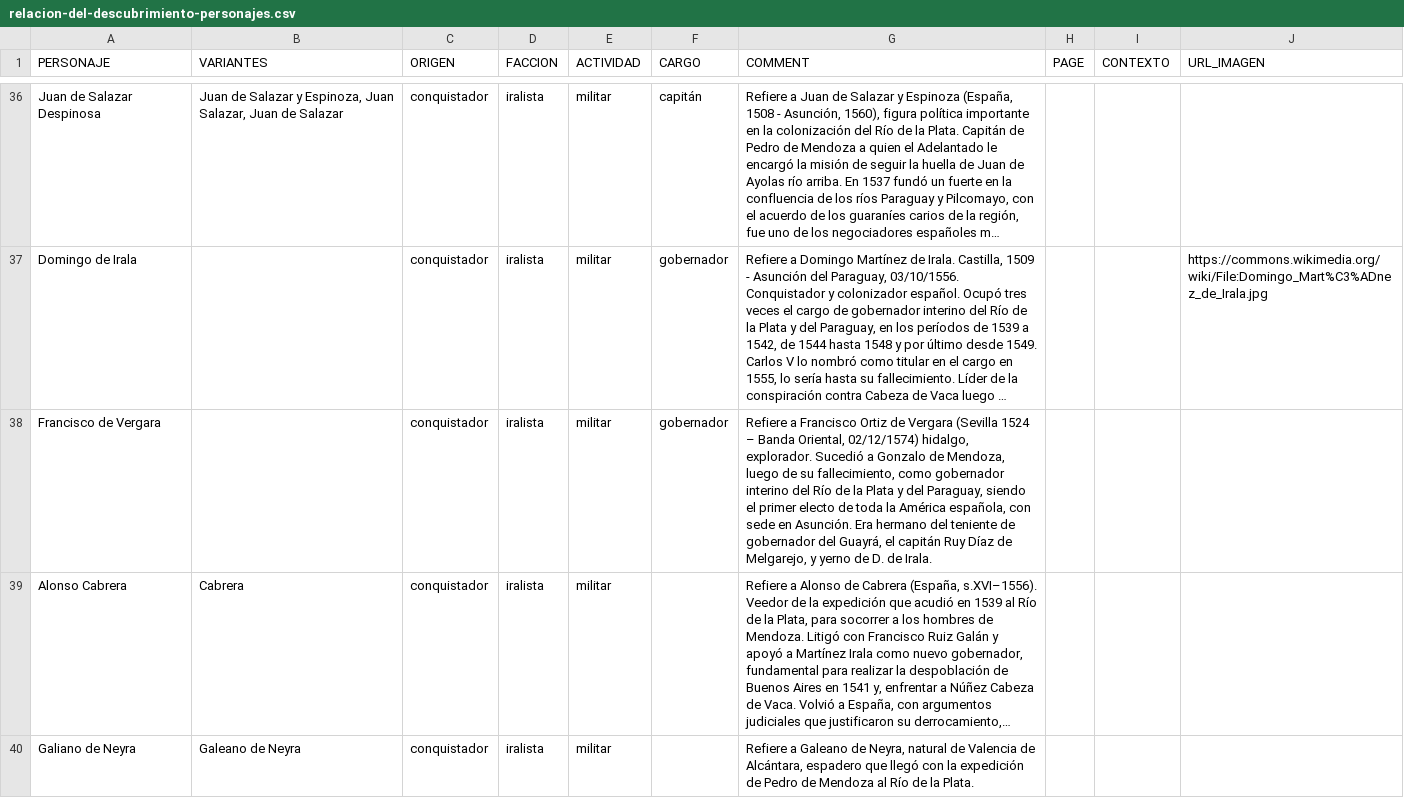
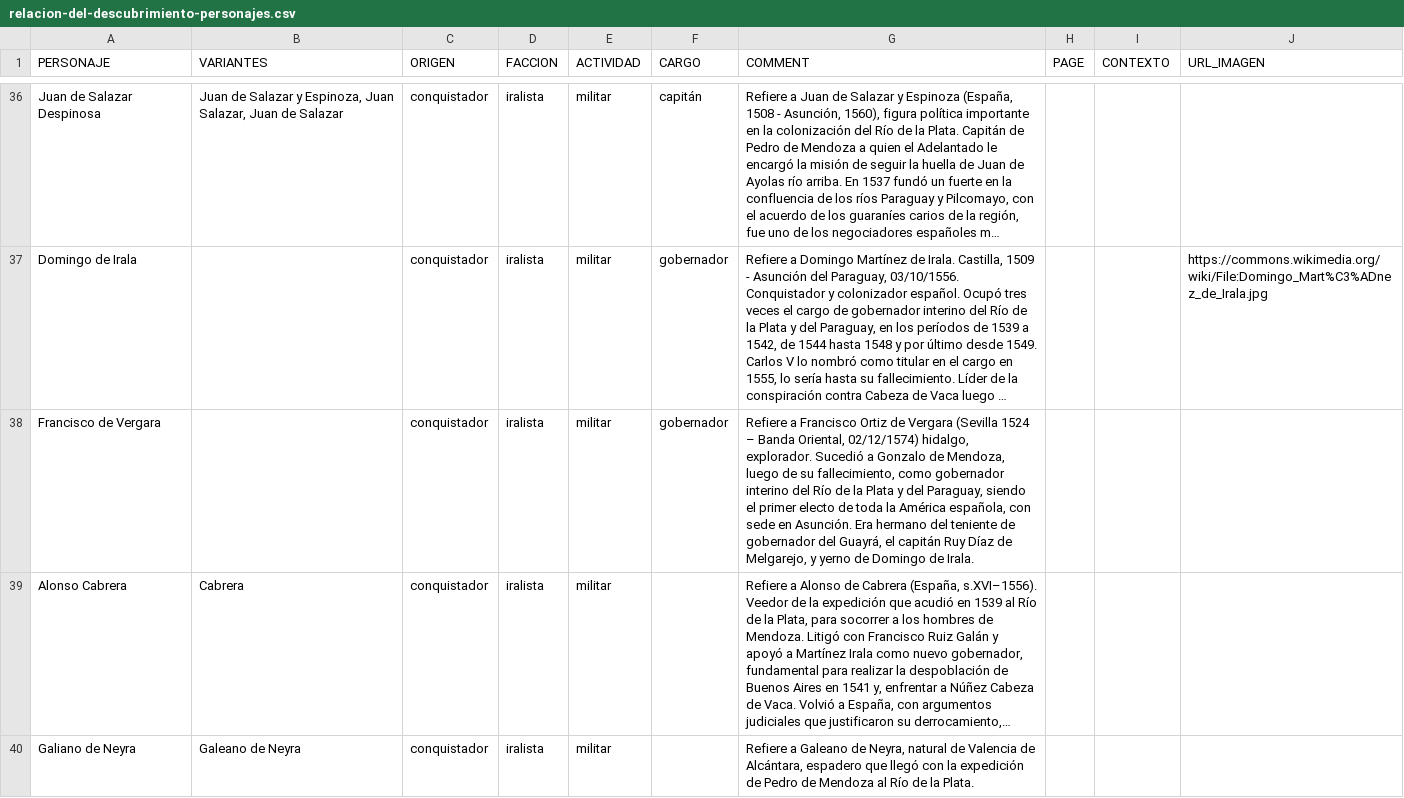
Before and after one commit to hdlabconicet/Relacion-de-las-cosas-sucedidas, a CSV file: assets/relacion-del-descubrimiento-personajes.csv, drawn as a sheet; only a part is shown, gaps mark what is left out; long unchanged cells end in …; the diff names each change by its address in the sheet, - before the commit and + after, or states it on an @@ line.

```diff
--- a/assets/relacion-del-descubrimiento-personajes.csv
+++ b/assets/relacion-del-descubrimiento-personajes.csv
-G38 (COMMENT): …yerno de D. de Irala.
+G38 (COMMENT): …yerno de Domingo de Irala.
```
Also changed, not shown: 8 other files.
